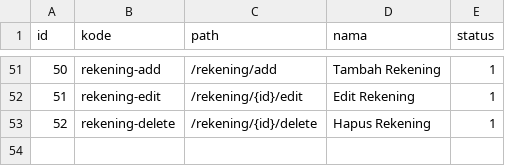
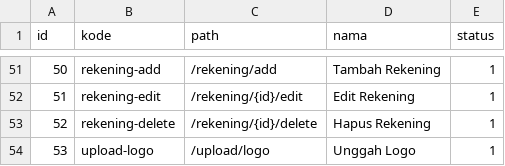
Before and after one commit to aagusti/opensipkd-reklame, a CSV file: reklame/scripts/data/routes.csv, drawn as a sheet; only a part is shown, gaps mark what is left out.

```diff
--- a/reklame/scripts/data/routes.csv
+++ b/reklame/scripts/data/routes.csv
@@ -53 +53,2 @@ id,kode,path,nama,status
 52,"rekening-delete","/rekening/{id}/delete","Hapus Rekening",1
+53,"upload-logo","/upload/logo","Unggah Logo",1
```
Also changed, not shown: 53 other files.
